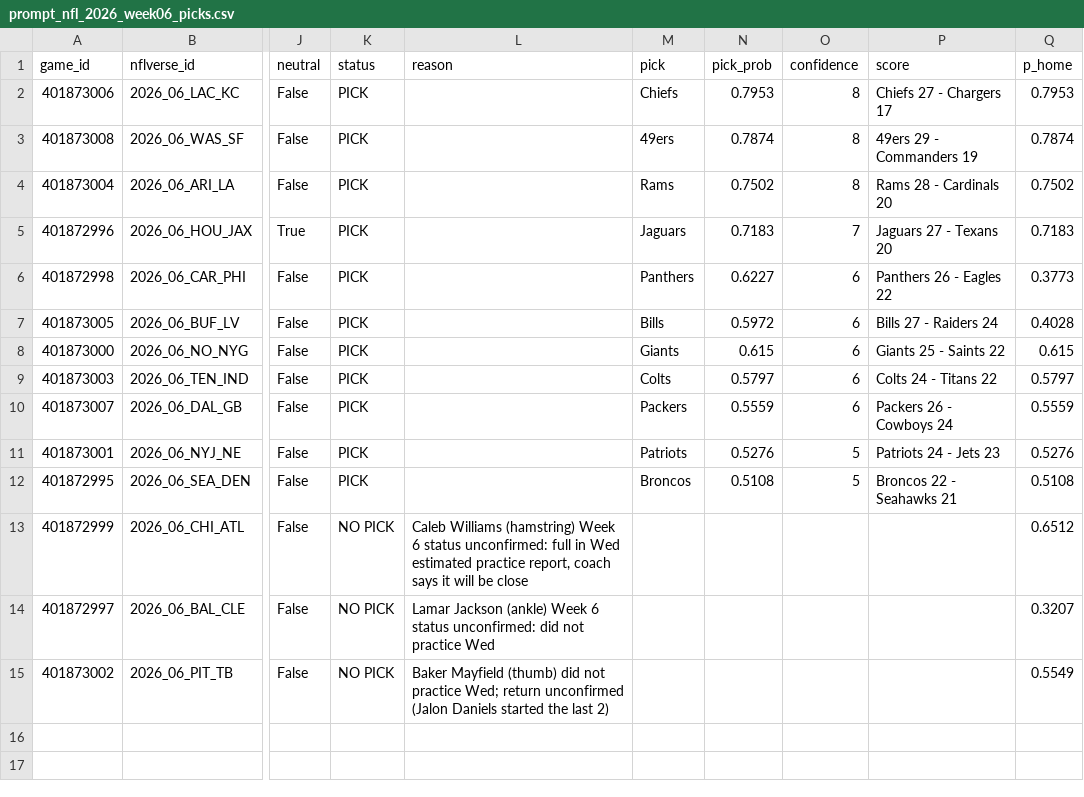
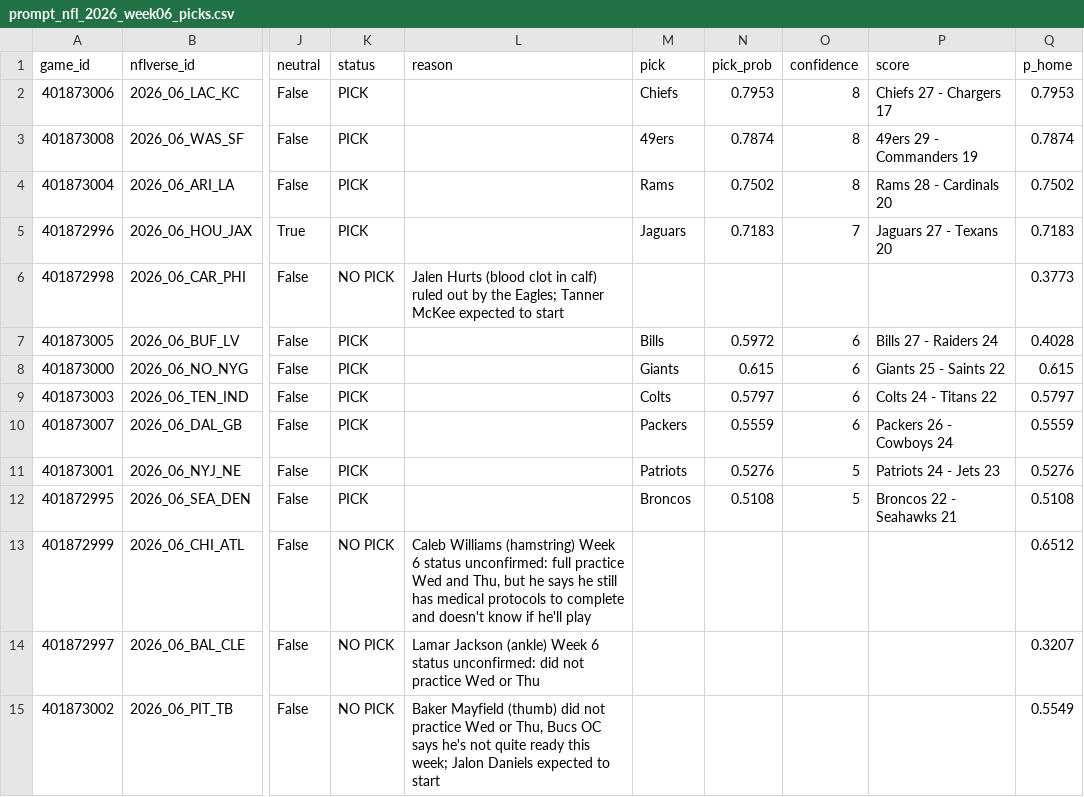
Before and after one commit to stardust1327/sports-engines, a CSV file: results/prompt_nfl_2026_week06_picks.csv, drawn as a sheet; only a part is shown, gaps mark what is left out; the diff names each change by its address in the sheet, - before the commit and + after, or states it on an @@ line.

```diff
--- a/results/prompt_nfl_2026_week06_picks.csv
+++ b/results/prompt_nfl_2026_week06_picks.csv
-K6 (status): PICK
+K6 (status): NO PICK
-L6 (reason): (empty)
+L6 (reason): Jalen Hurts (blood clot in calf) ruled out by the Eagles; Tanner McKee expected to start
-M6 (pick): Panthers
+M6 (pick): (empty)
-N6 (pick_prob): 0.6227
+N6 (pick_prob): (empty)
-O6 (confidence): 6
+O6 (confidence): (empty)
-P6 (score): Panthers 26 - Eagles 22
+P6 (score): (empty)
-L13 (reason): …unconfirmed: full in Wed estimated practice report, coach says it will be close
+L13 (reason): …unconfirmed: full practice Wed and Thu, but he says he still has medical protocols to complete and doesn't know if he'll play
-L14 (reason): …practice Wed
+L14 (reason): …practice Wed or Thu
-L15 (reason): …not practice Wed; return unconfirmed (Jalon Daniels started the last 2)
+L15 (reason): …not practice Wed or Thu, Bucs OC says he's not quite ready this week; Jalon Daniels expected to start
```
Also changed, not shown: results/nfl_cfbmethod_2026_week06_picks.csv, 4 other files.
